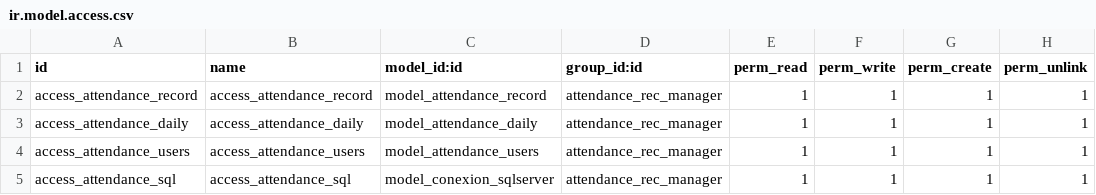
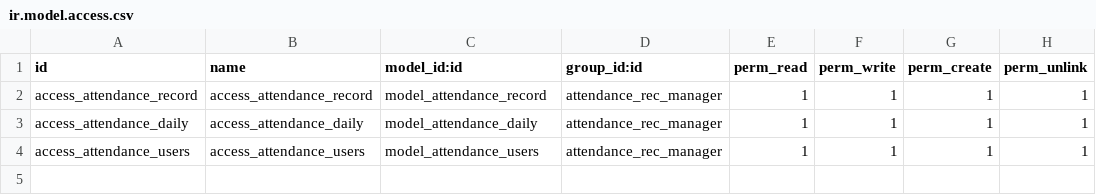
Before and after one commit to rzavalatk/grupomegatk, a CSV file: attendance_manager/security/ir.model.access.csv, drawn as a sheet; the diff names each change by its address in the sheet, - before the commit and + after, or states it on an @@ line.

Commit message:
Prueba 4 modulo de asistencias

```diff
--- a/attendance_manager/security/ir.model.access.csv
+++ b/attendance_manager/security/ir.model.access.csv
-row 5: access_attendance_sql | access_attendance_sql | model_conexion_sqlserver | attendance_rec_manager | 1 | 1 | 1 | 1
```
